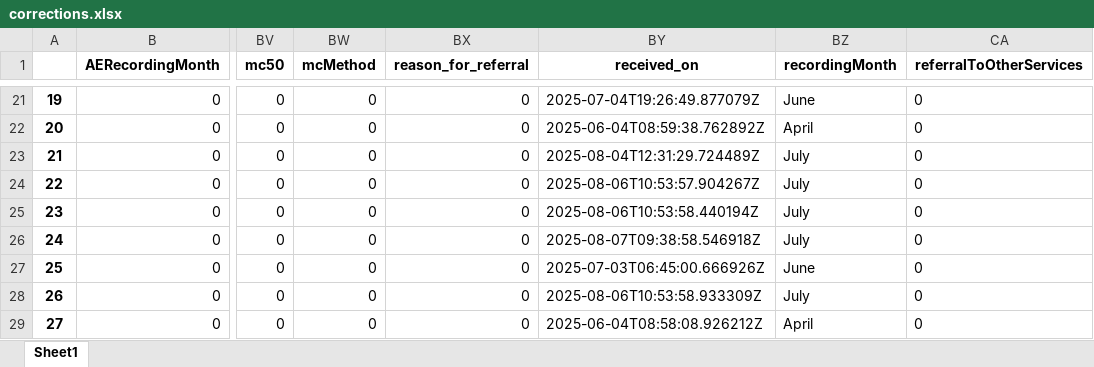
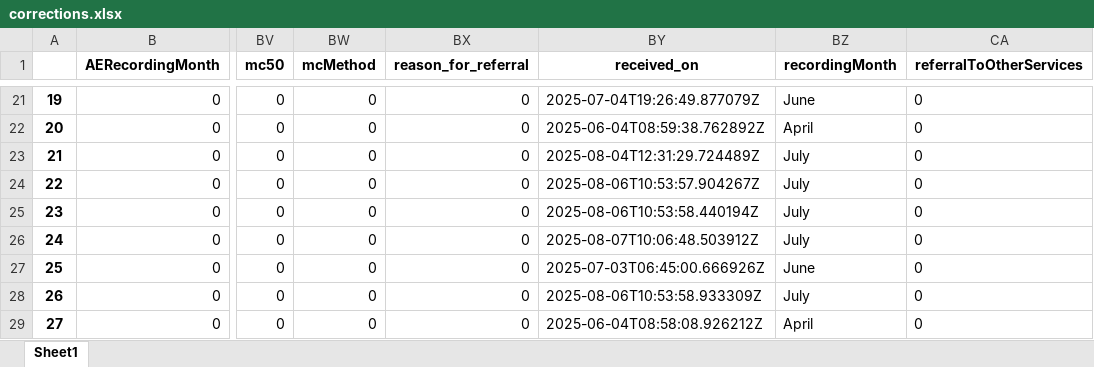
Before and after one commit to ashleymutenha/zazic-commcareManipulation, an Excel workbook: corrections.xlsx, sheet Sheet1, drawn as a sheet; only a part is shown, gaps mark what is left out; values as stored, in another font and other column widths than the file's, no borders; the diff names each change by its address in the sheet, - before the commit and + after, or states it on an @@ line.

```diff
--- a/corrections.xlsx (sheet Sheet1)
+++ b/corrections.xlsx (sheet Sheet1)
-BY26 (received_on): 2025-08-07T09:38:58.546918Z
+BY26 (received_on): 2025-08-07T10:06:48.503912Z
```
Also changed, not shown: data.xlsx, generalDF.xlsx, 4 other files.
